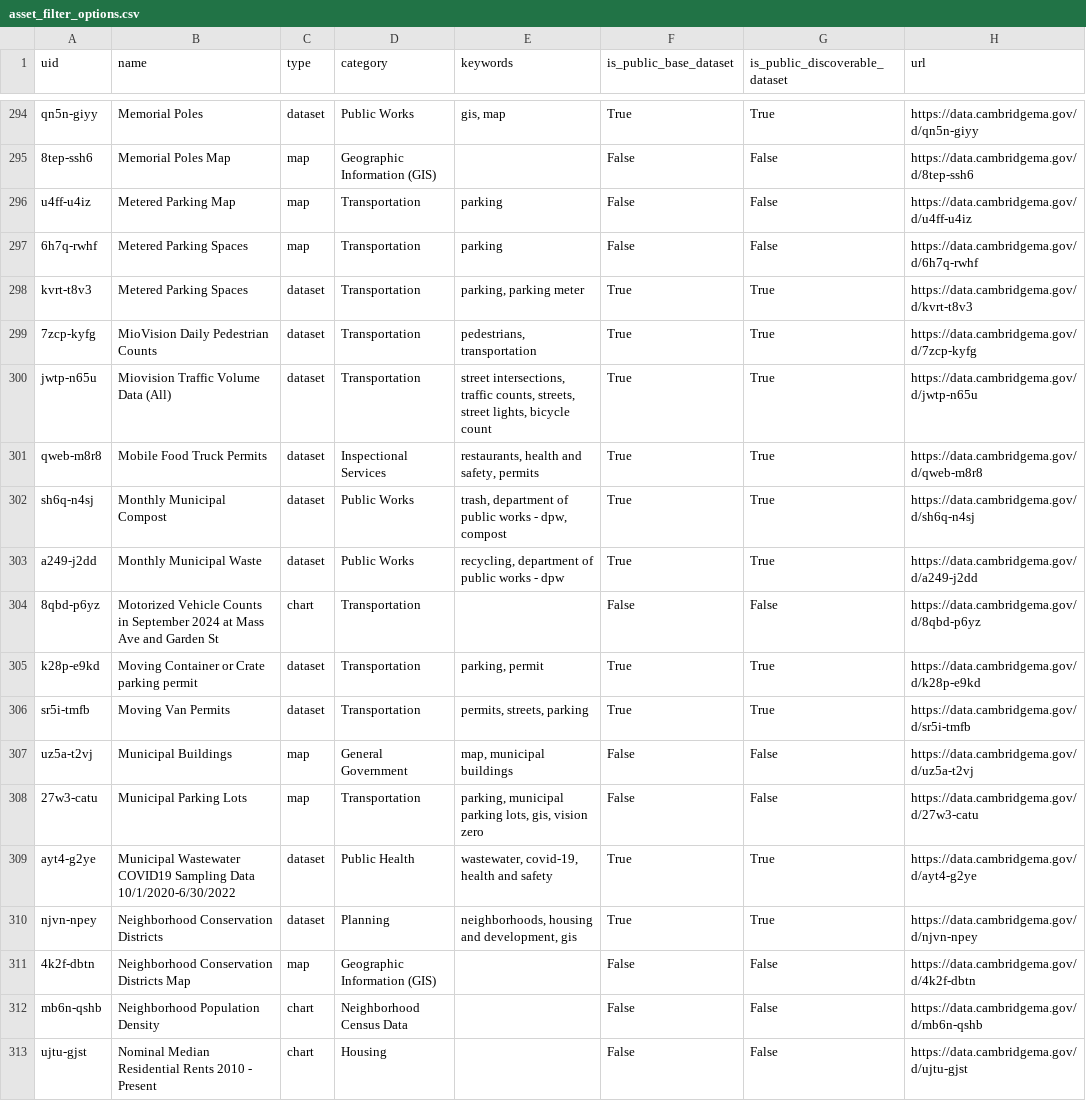
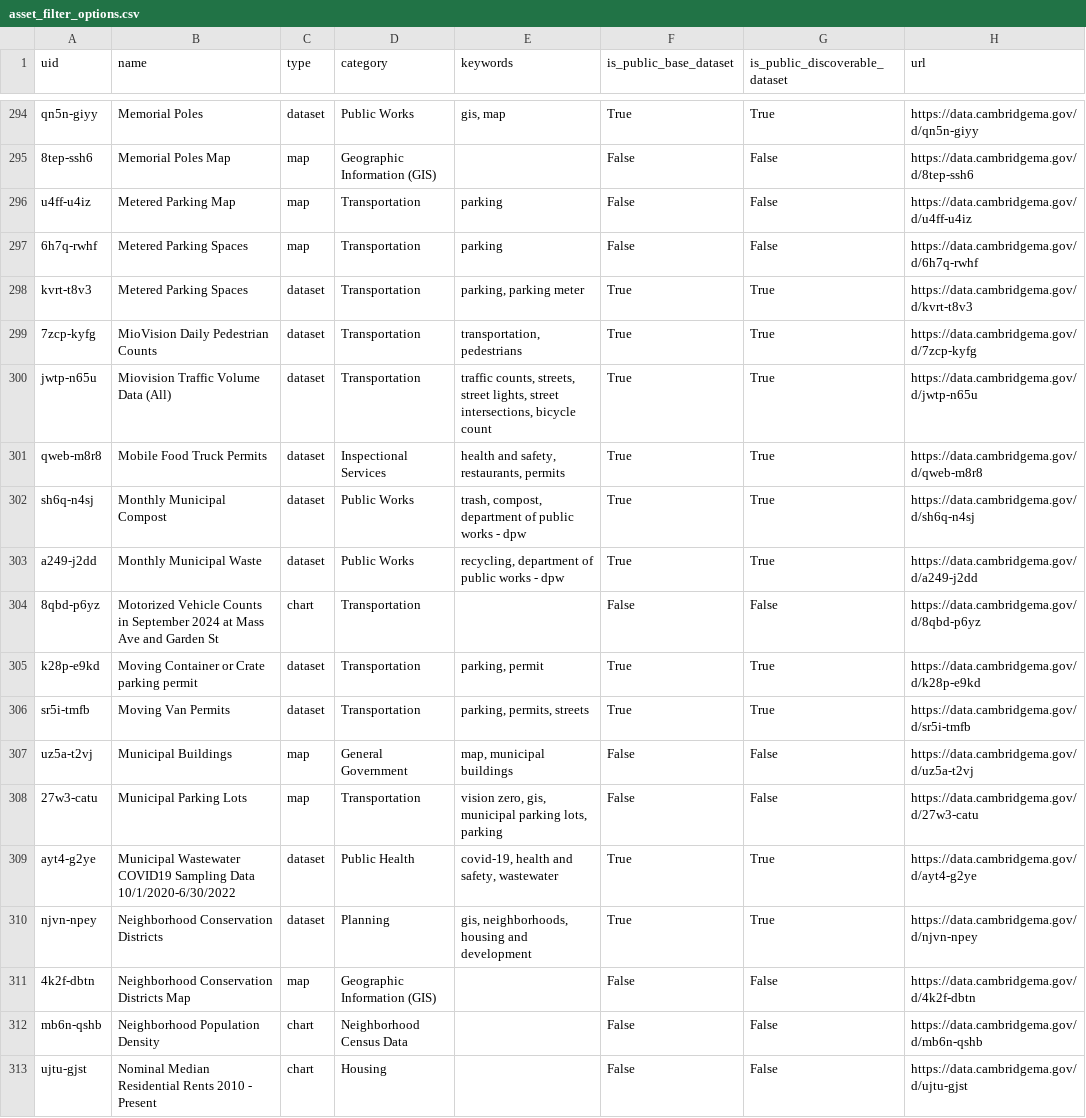
Before and after one commit to cambridgeitd/OpenDataMetrics, a CSV file: data/processed/asset_filter_options.csv, drawn as a sheet; only a part is shown, gaps mark what is left out; the diff covers the shown part only.

```diff
--- a/data/processed/asset_filter_options.csv
+++ b/data/processed/asset_filter_options.csv
@@ -298,6 +298,6 @@ u4ff-u4iz,Metered Parking Map,map,Transportation,parking,False,False,https://dat
 kvrt-t8v3,Metered Parking Spaces,dataset,Transportation,"parking, parking meter",True,True,https://data.cambridgema.gov/d/kvrt-t8v3
-7zcp-kyfg,MioVision Daily Pedestrian Counts,dataset,Transportation,"pedestrians, transportation",True,True,https://data.cambridgema.gov/d/7zcp-kyfg
-jwtp-n65u,Miovision Traffic Volume Data (All),dataset,Transportation,"street intersections, traffic counts, streets, street lights, bicycle count",True,True,https://data.cambridgema.gov/d/jwtp-n65u
-qweb-m8r8,Mobile Food Truck Permits,dataset,Inspectional Services,"restaurants, health and safety, permits",True,True,https://data.cambridgema.gov/d/qweb-m8r8
-sh6q-n4sj,Monthly Municipal Compost,dataset,Public Works,"trash, department of public works - dpw, compost",True,True,https://data.cambridgema.gov/d/sh6q-n4sj
+7zcp-kyfg,MioVision Daily Pedestrian Counts,dataset,Transportation,"transportation, pedestrians",True,True,https://data.cambridgema.gov/d/7zcp-kyfg
+jwtp-n65u,Miovision Traffic Volume Data (All),dataset,Transportation,"traffic counts, streets, street lights, street intersections, bicycle count",True,True,https://data.cambridgema.gov/d/jwtp-n65u
+qweb-m8r8,Mobile Food Truck Permits,dataset,Inspectional Services,"health and safety, restaurants, permits",True,True,https://data.cambridgema.gov/d/qweb-m8r8
+sh6q-n4sj,Monthly Municipal Compost,dataset,Public Works,"trash, compost, department of public works - dpw",True,True,https://data.cambridgema.gov/d/sh6q-n4sj
 a249-j2dd,Monthly Municipal Waste,dataset,Public Works,"recycling, department of public works - dpw",True,True,https://data.cambridgema.gov/d/a249-j2dd
@@ -305,7 +305,7 @@ a249-j2dd,Monthly Municipal Waste,dataset,Public Works,"recycling, department of
 k28p-e9kd,Moving Container or Crate parking permit,dataset,Transportation,"parking, permit",True,True,https://data.cambridgema.gov/d/k28p-e9kd
-sr5i-tmfb,Moving Van Permits,dataset,Transportation,"permits, streets, parking",True,True,https://data.cambridgema.gov/d/sr5i-tmfb
+sr5i-tmfb,Moving Van Permits,dataset,Transportation,"parking, permits, streets",True,True,https://data.cambridgema.gov/d/sr5i-tmfb
 uz5a-t2vj,Municipal Buildings,map,General Government,"map, municipal buildings",False,False,https://data.cambridgema.gov/d/uz5a-t2vj
-27w3-catu,Municipal Parking Lots,map,Transportation,"parking, municipal parking lots, gis, vision zero",False,False,https://data.cambridgema.gov/d/27w3-catu
-ayt4-g2ye,Municipal Wastewater COVID19 Sampling Data 10/1/2020-6/30/2022,dataset,Public Health,"wastewater, covid-19, health and safety",True,True,https://data.cambridgema.gov/d/ayt4-g2ye
-njvn-npey,Neighborhood Conservation Districts,dataset,Planning,"neighborhoods, housing and development, gis",True,True,https://data.cambridgema.gov/d/njvn-npey
+27w3-catu,Municipal Parking Lots,map,Transportation,"vision zero, gis, municipal parking lots, parking",False,False,https://data.cambridgema.gov/d/27w3-catu
+ayt4-g2ye,Municipal Wastewater COVID19 Sampling Data 10/1/2020-6/30/2022,dataset,Public Health,"covid-19, health and safety, wastewater",True,True,https://data.cambridgema.gov/d/ayt4-g2ye
+njvn-npey,Neighborhood Conservation Districts,dataset,Planning,"gis, neighborhoods, housing and development",True,True,https://data.cambridgema.gov/d/njvn-npey
 4k2f-dbtn,Neighborhood Conservation Districts Map,map,Geographic Information (GIS),,False,False,https://data.cambridgema.gov/d/4k2f-dbtn
```
Also changed, not shown: 178 edited cells elsewhere in this file, data/processed/dataset_inventory_snapshot.csv, data/processed/open_data_program_metrics.csv, 4 other files.
